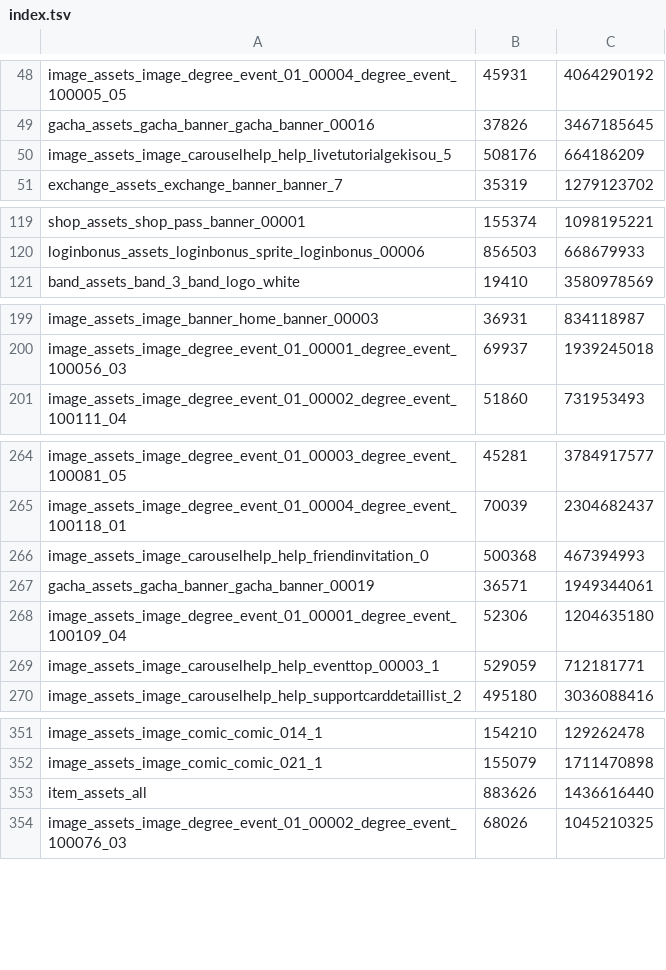
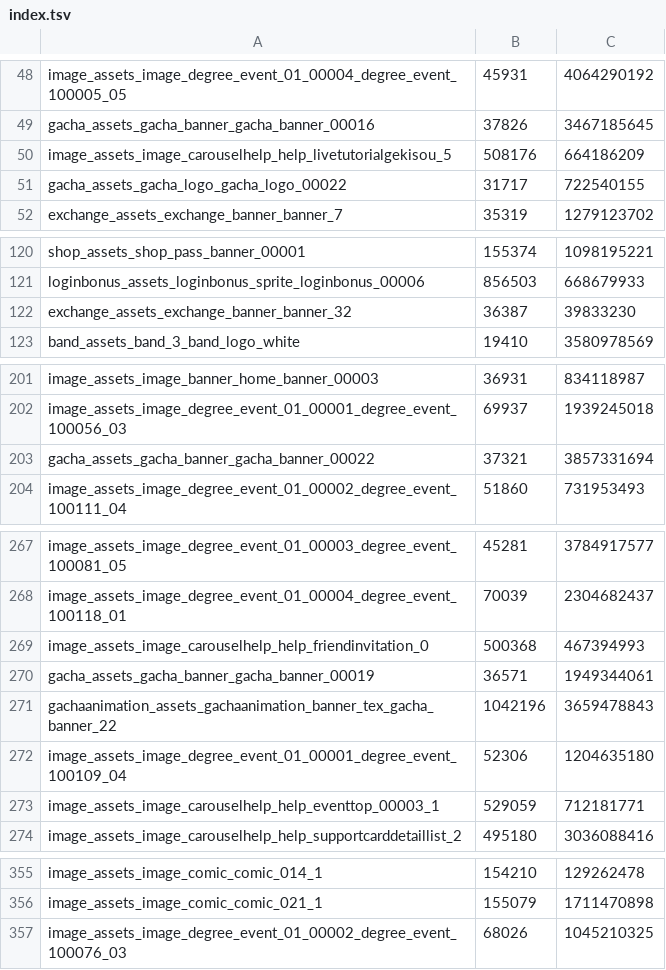
Before and after one commit to ournotes-ko/patch-data, a TSV file: images/index.tsv, drawn as a sheet; only a part is shown, gaps mark what is left out; the diff covers the shown part only.

```diff
--- a/images/index.tsv
+++ b/images/index.tsv
@@ -50,2 +50,3 @@ gacha_assets_gacha_banner_gacha_banner_00016	37826	3467185645
 image_assets_image_carouselhelp_help_livetutorialgekisou_5	508176	664186209
+gacha_assets_gacha_logo_gacha_logo_00022	31717	722540155
 exchange_assets_exchange_banner_banner_7	35319	1279123702
@@ -120,2 +121,3 @@ shop_assets_shop_pass_banner_00001	155374	1098195221
 loginbonus_assets_loginbonus_sprite_loginbonus_00006	856503	668679933
+exchange_assets_exchange_banner_banner_32	36387	39833230
 band_assets_band_3_band_logo_white	19410	3580978569
@@ -200,2 +202,3 @@ image_assets_image_banner_home_banner_00003	36931	834118987
 image_assets_image_degree_event_01_00001_degree_event_100056_03	69937	1939245018
+gacha_assets_gacha_banner_gacha_banner_00022	37321	3857331694
 image_assets_image_degree_event_01_00002_degree_event_100111_04	51860	731953493
@@ -267,2 +270,3 @@ image_assets_image_carouselhelp_help_friendinvitation_0	500368	467394993
 gacha_assets_gacha_banner_gacha_banner_00019	36571	1949344061
+gachaanimation_assets_gachaanimation_banner_tex_gacha_banner_22	1042196	3659478843
 image_assets_image_degree_event_01_00001_degree_event_100109_04	52306	1204635180
@@ -352,3 +356,2 @@ image_assets_image_comic_comic_014_1	154210	129262478
 image_assets_image_comic_comic_021_1	155079	1711470898
-item_assets_all	883626	1436616440
 image_assets_image_degree_event_01_00002_degree_event_100076_03	68026	1045210325
```
Also changed, not shown: 1 added row elsewhere in this file, 11 other files.
